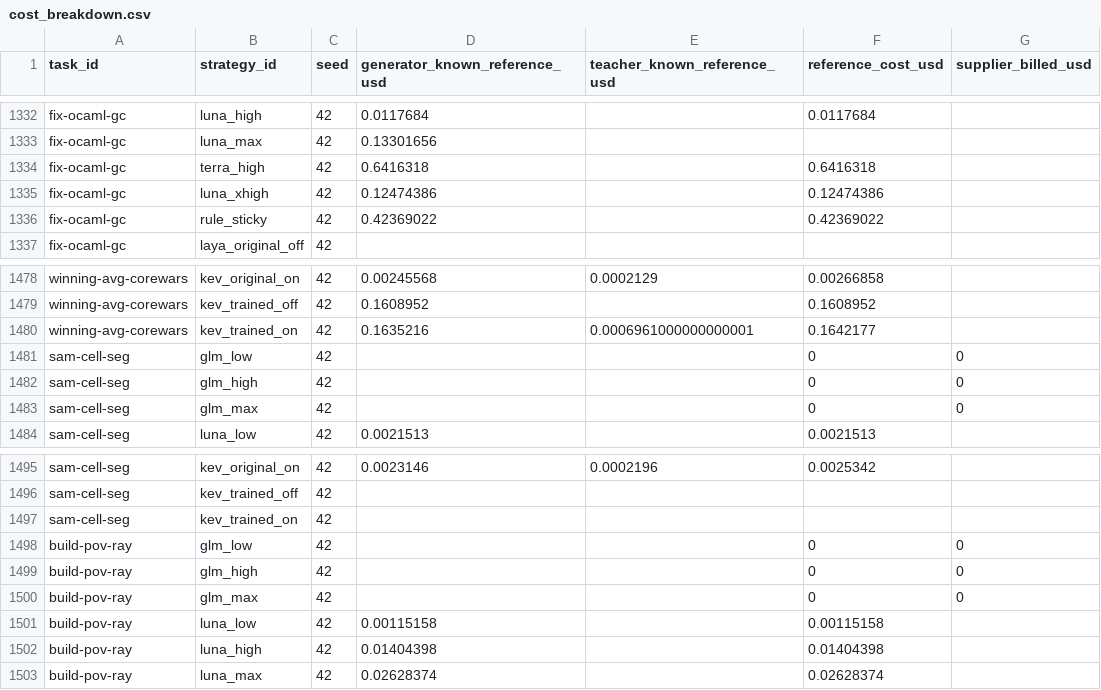
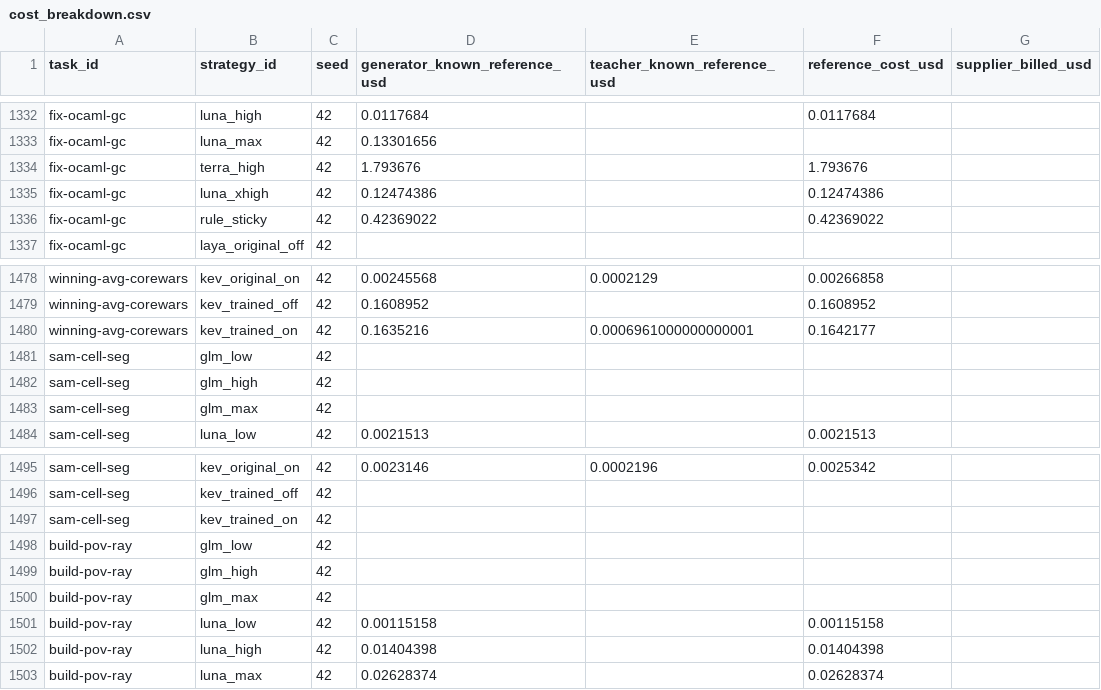
Before and after one commit to sxyq/modelrouter, a CSV file: our-project/results/benchmark/rq1/terminal-bench-2.0/20261108-v9-rq1-glm/metrics/cost_breakdown.csv, drawn as a sheet; only a part is shown, gaps mark what is left out; the diff covers the shown part only; the diff names each change by its address in the sheet, - before the commit and + after, or states it on an @@ line.

```diff
--- a/our-project/results/benchmark/rq1/terminal-bench-2.0/20261108-v9-rq1-glm/metrics/cost_breakdown.csv
+++ b/our-project/results/benchmark/rq1/terminal-bench-2.0/20261108-v9-rq1-glm/metrics/cost_breakdown.csv
-D1334 (generator_known_reference_usd): 0.6416318
+D1334 (generator_known_reference_usd): 1.793676
-F1334 (reference_cost_usd): 0.6416318
+F1334 (reference_cost_usd): 1.793676
-F1481:F1483 (reference_cost_usd): 0
+F1481:F1483 (reference_cost_usd): (empty)
-G1481:G1483 (supplier_billed_usd): 0
+G1481:G1483 (supplier_billed_usd): (empty)
-F1498:F1500 (reference_cost_usd): 0
+F1498:F1500 (reference_cost_usd): (empty)
-G1498:G1500 (supplier_billed_usd): 0
+G1498:G1500 (supplier_billed_usd): (empty)
```
Also changed, not shown: 30 edited cells elsewhere in this file, our-project/results/benchmark/rq1/terminal-bench-2.0/20261108-v9-rq1-glm/metrics/per_strategy.csv, our-project/results/benchmark/rq1/terminal-bench-2.0/20261108-v9-rq1-glm/metrics/per_task.csv, 8 other files.
